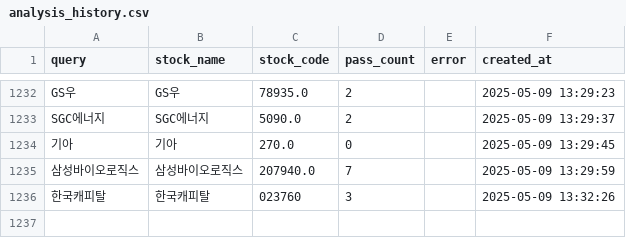
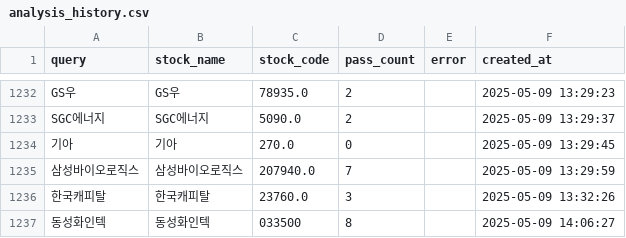
Before and after one commit to MinHoBinE/minhobin, a CSV file: data/analysis_history.csv, drawn as a sheet; only a part is shown, gaps mark what is left out.

Commit message:
Add analysis history: 동성화인텍

```diff
--- a/data/analysis_history.csv
+++ b/data/analysis_history.csv
@@ -1235,2 +1235,3 @@ SGC에너지,SGC에너지,5090.0,2,,2025-05-09 13:29:37
 삼성바이오로직스,삼성바이오로직스,207940.0,7,,2025-05-09 13:29:59
-한국캐피탈,한국캐피탈,023760,3,,2025-05-09 13:32:26
+한국캐피탈,한국캐피탈,23760.0,3,,2025-05-09 13:32:26
+동성화인텍,동성화인텍,033500,8,,2025-05-09 14:06:27
```
